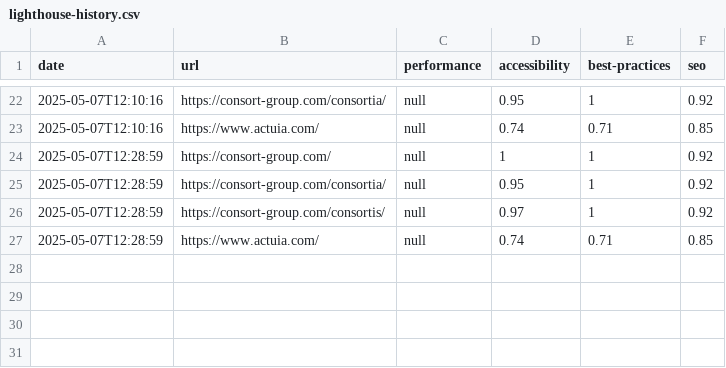
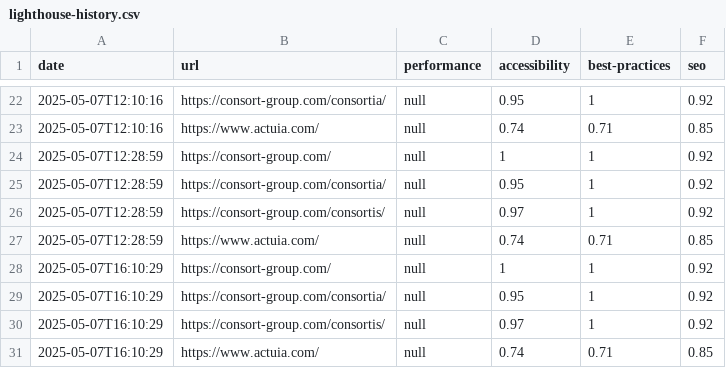
Before and after one commit to ConsortGroup-GitHub/lighthouse-automation, a CSV file: docs/lighthouse-history.csv, drawn as a sheet; only a part is shown, gaps mark what is left out; the diff names each change by its address in the sheet, - before the commit and + after, or states it on an @@ line.

```diff
--- a/docs/lighthouse-history.csv
+++ b/docs/lighthouse-history.csv
+row 28: 2025-05-07T16:10:29 | https://consort-group.com/ | null | 1 | 1 | 0.92
+row 29: 2025-05-07T16:10:29 | https://consort-group.com/consortia/ | null | 0.95 | 1 | 0.92
+row 30: 2025-05-07T16:10:29 | https://consort-group.com/consortis/ | null | 0.97 | 1 | 0.92
+row 31: 2025-05-07T16:10:29 | https://www.actuia.com/ | null | 0.74 | 0.71 | 0.85
```
